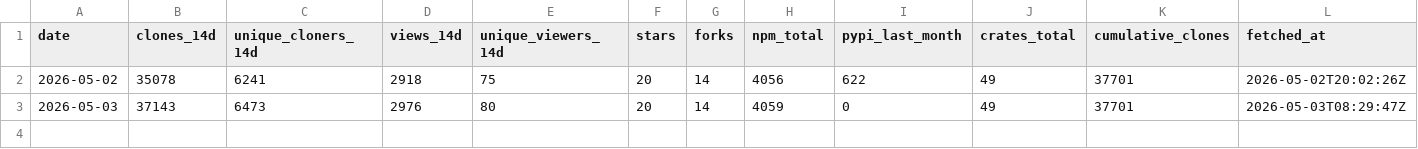
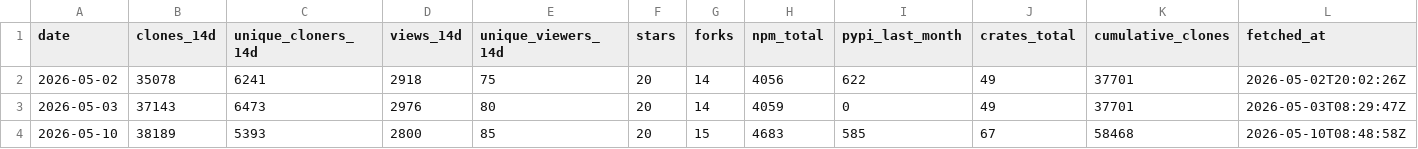
Before and after one commit to runcycles/cycles-docs, a CSV file: .outreach/adoption-snapshots.csv, drawn as a sheet.

```diff
--- a/.outreach/adoption-snapshots.csv
+++ b/.outreach/adoption-snapshots.csv
@@ -3 +3,2 @@ date,clones_14d,unique_cloners_14d,views_14d,unique_viewers_14d,stars,forks,npm_
 2026-05-03,37143,6473,2976,80,20,14,4059,0,49,37701,2026-05-03T08:29:47Z
+2026-05-10,38189,5393,2800,85,20,15,4683,585,67,58468,2026-05-10T08:48:58Z
```
Also changed, not shown: .outreach/adoption-snapshots-by-repo.csv, .outreach/adoption-snapshots-referrers.csv.
